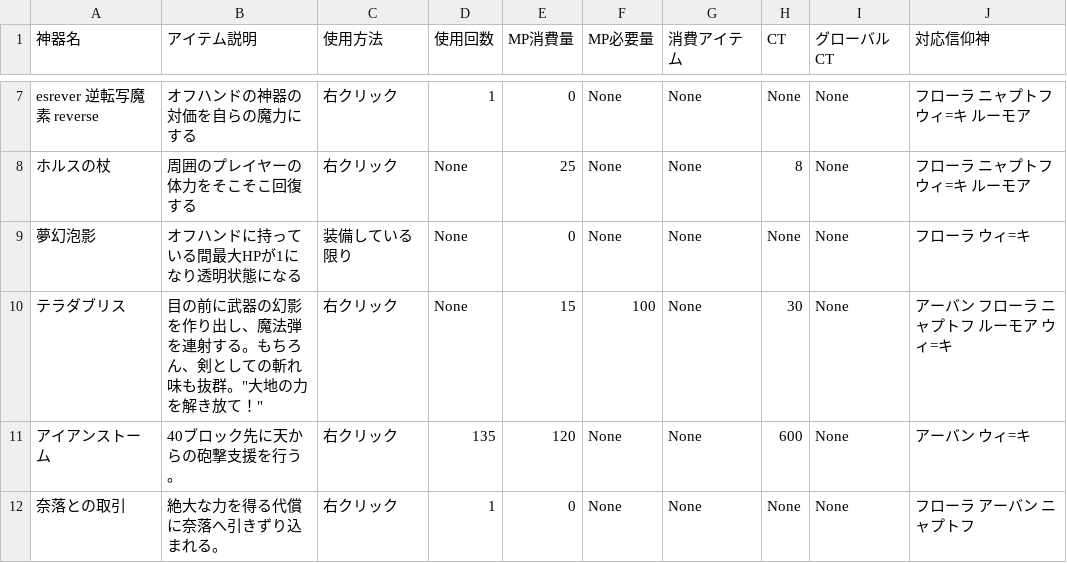
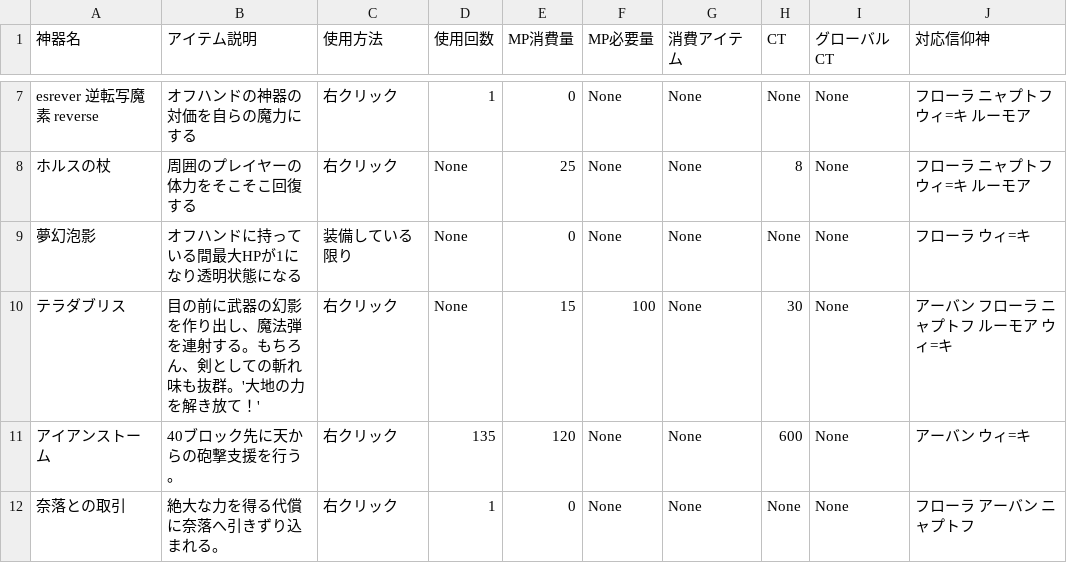
Before and after one commit to 0kq-github/tsb_treasure, a CSV file: export/treasure_3.csv, drawn as a sheet; only a part is shown, gaps mark what is left out.

Commit message:
test

```diff
--- a/export/treasure_3.csv
+++ b/export/treasure_3.csv
@@ -9,3 +9,3 @@ esrever 逆転写魔素 reverse,オフハンドの神器の対価を自らの魔
 夢幻泡影,オフハンドに持っている間最大HPが1になり透明状態になる,装備している限り,None,0,None,None,None,None,フローラ ウィ=キ
-テラダブリス,目の前に武器の幻影を作り出し、魔法弾を連射する。もちろん、剣としての斬れ味も抜群。"大地の力を解き放て！" ,右クリック,None,15,100,None,30,None,アーバン フローラ ニャプトフ ルーモア ウィ=キ
+テラダブリス,目の前に武器の幻影を作り出し、魔法弾を連射する。もちろん、剣としての斬れ味も抜群。'大地の力を解き放て！',右クリック,None,15,100,None,30,None,アーバン フローラ ニャプトフ ルーモア ウィ=キ
 アイアンストーム,40ブロック先に天からの砲撃支援を行う。,右クリック,135,120,None,None,600,None,アーバン ウィ=キ
```
